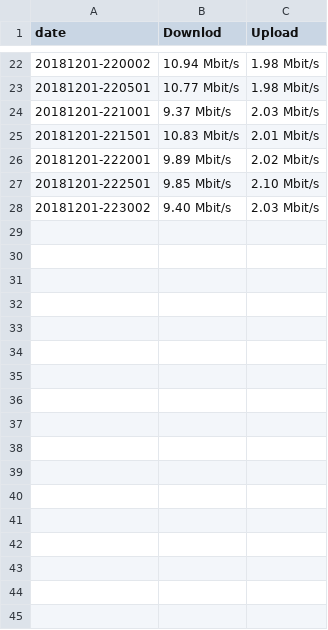
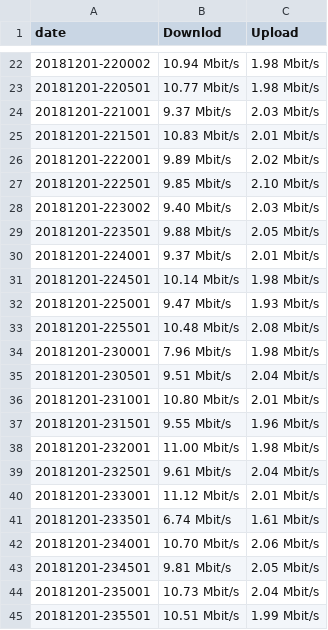
Before and after one commit to akihirok2k2/speedtest, a TSV file: speedtest.tsv, drawn as a sheet; only a part is shown, gaps mark what is left out.

Commit message:
Update 20181201

```diff
--- a/speedtest.tsv
+++ b/speedtest.tsv
@@ -28 +28,18 @@ date	Downlod	Upload
 20181201-223002 	  9.40 Mbit/s 	  2.03 Mbit/s
+20181201-223501 	  9.88 Mbit/s 	  2.05 Mbit/s
+20181201-224001 	  9.37 Mbit/s 	  2.01 Mbit/s
+20181201-224501 	  10.14 Mbit/s 	  1.98 Mbit/s
+20181201-225001 	  9.47 Mbit/s 	  1.93 Mbit/s
+20181201-225501 	  10.48 Mbit/s 	  2.08 Mbit/s
+20181201-230001 	  7.96 Mbit/s 	  1.98 Mbit/s
+20181201-230501 	  9.51 Mbit/s 	  2.04 Mbit/s
+20181201-231001 	  10.80 Mbit/s 	  2.01 Mbit/s
+20181201-231501 	  9.55 Mbit/s 	  1.96 Mbit/s
+20181201-232001 	  11.00 Mbit/s 	  1.98 Mbit/s
+20181201-232501 	  9.61 Mbit/s 	  2.04 Mbit/s
+20181201-233001 	  11.12 Mbit/s 	  2.01 Mbit/s
+20181201-233501 	  6.74 Mbit/s 	  1.61 Mbit/s
+20181201-234001 	  10.70 Mbit/s 	  2.06 Mbit/s
+20181201-234501 	  9.81 Mbit/s 	  2.05 Mbit/s
+20181201-235001 	  10.73 Mbit/s 	  2.04 Mbit/s
+20181201-235501 	  10.51 Mbit/s 	  1.99 Mbit/s
```
